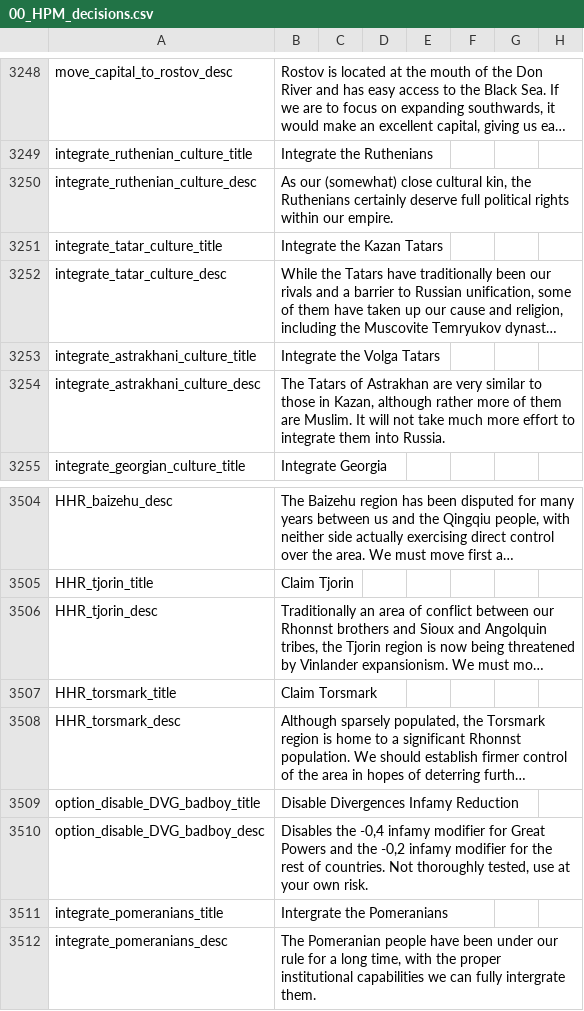
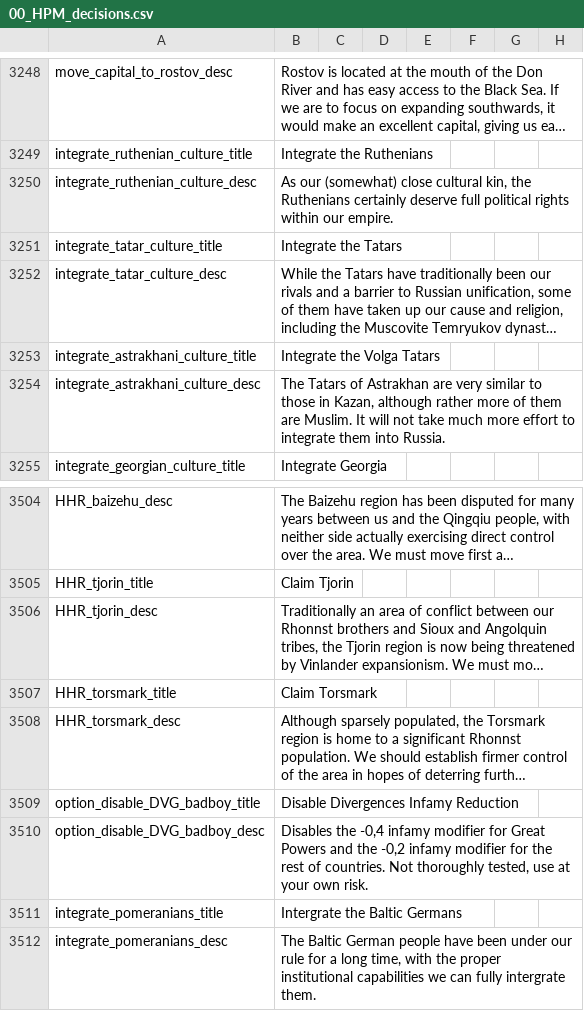
Before and after one commit to ZoomerGameing/Zoomer-DoD, a CSV file: Zoomer DoD/localisation/00_HPM_decisions.csv, drawn as a sheet; only a part is shown, gaps mark what is left out; long unchanged cells end in …; the diff names each change by its address in the sheet, - before the commit and + after, or states it on an @@ line.

```diff
--- a/Zoomer DoD/localisation/00_HPM_decisions.csv
+++ b/Zoomer DoD/localisation/00_HPM_decisions.csv
-B3251: Integrate the Kazan Tatars
+B3251: Integrate the Tatars
-B3511: Intergrate the Pomeranians
+B3511: Intergrate the Baltic Germans
-B3512: The Pomeranian people have…
+B3512: The Baltic German people have…
```
Also changed, not shown: Zoomer DoD/localisation/00_HPM_Misc.csv, 40 other files.
